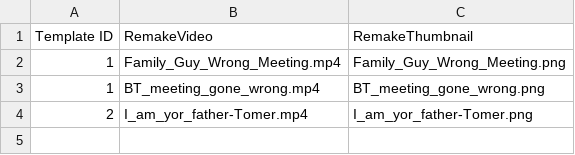
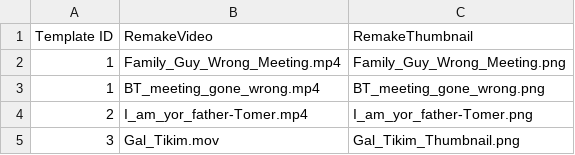
Before and after one commit to nirch/homage-prototype, a CSV file: HomagePrototype/Model/TemplateLoader/Resources/Remakes.csv, drawn as a sheet.

Commit message:
Adding Gal’s Family remake to Tikim

```diff
--- a/HomagePrototype/Model/TemplateLoader/Resources/Remakes.csv
+++ b/HomagePrototype/Model/TemplateLoader/Resources/Remakes.csv
@@ -4 +4,2 @@ Template ID,RemakeVideo,RemakeThumbnail
 2,I_am_yor_father-Tomer.mp4,I_am_yor_father-Tomer.png
+3,Gal_Tikim.mov,Gal_Tikim_Thumbnail.png
```
Also changed, not shown: 4 other files.
